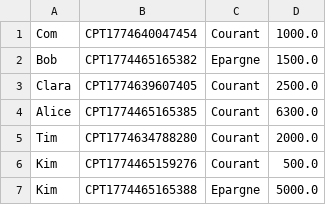
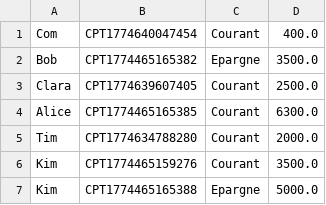
Before and after one commit to Dayjioh/bank_app, a CSV file: banque.csv, drawn as a sheet.

```diff
--- a/banque.csv
+++ b/banque.csv
@@ -1,3 +1,3 @@
-Com,CPT1774640047454,Courant,1000.0
-Bob,CPT1774465165382,Epargne,1500.0
+Com,CPT1774640047454,Courant,400.0
+Bob,CPT1774465165382,Epargne,3500.0
 Clara,CPT1774639607405,Courant,2500.0
@@ -5,3 +5,3 @@ Alice,CPT1774465165385,Courant,6300.0
 Tim,CPT1774634788280,Courant,2000.0
-Kim,CPT1774465159276,Courant,500.0
+Kim,CPT1774465159276,Courant,3500.0
 Kim,CPT1774465165388,Epargne,5000.0
```
Also changed, not shown: 4 other files.
